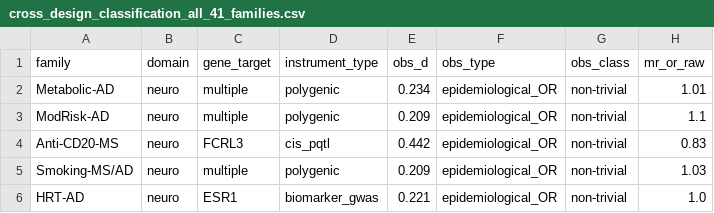
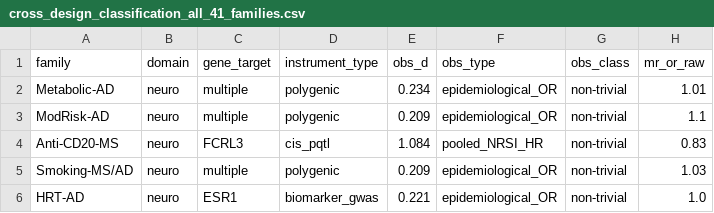
Before and after one commit to elliottower/cross-design-evidence-discordance, a CSV file: paper/submission/zenodo/cross_design_classification_all_41_families.csv, drawn as a sheet; only a part is shown; the diff names each change by its address in the sheet, - before the commit and + after, or states it on an @@ line.

```diff
--- a/paper/submission/zenodo/cross_design_classification_all_41_families.csv
+++ b/paper/submission/zenodo/cross_design_classification_all_41_families.csv
-E4 (obs_d): 0.442
+E4 (obs_d): 1.084
-F4 (obs_type): epidemiological_OR
+F4 (obs_type): pooled_NRSI_HR
```
Also changed, not shown: paper/supplementary_data.csv, 49 other files.
